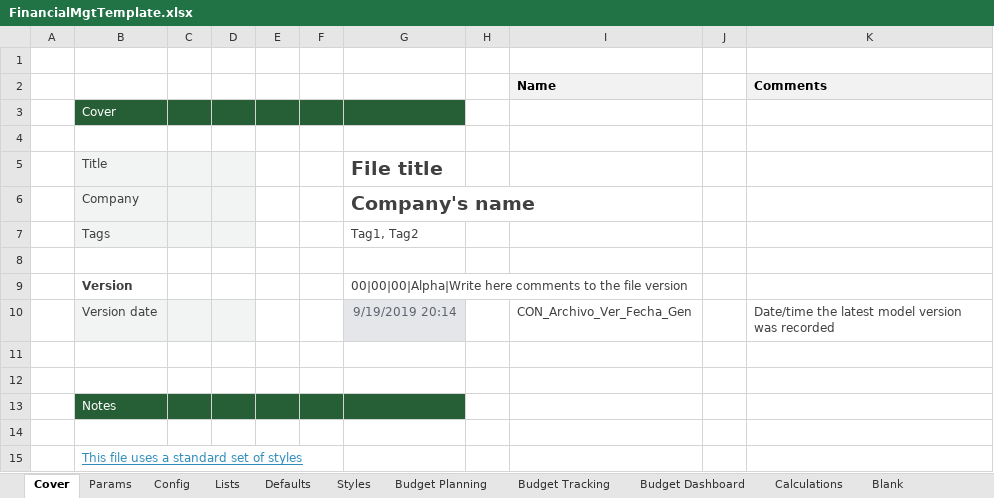
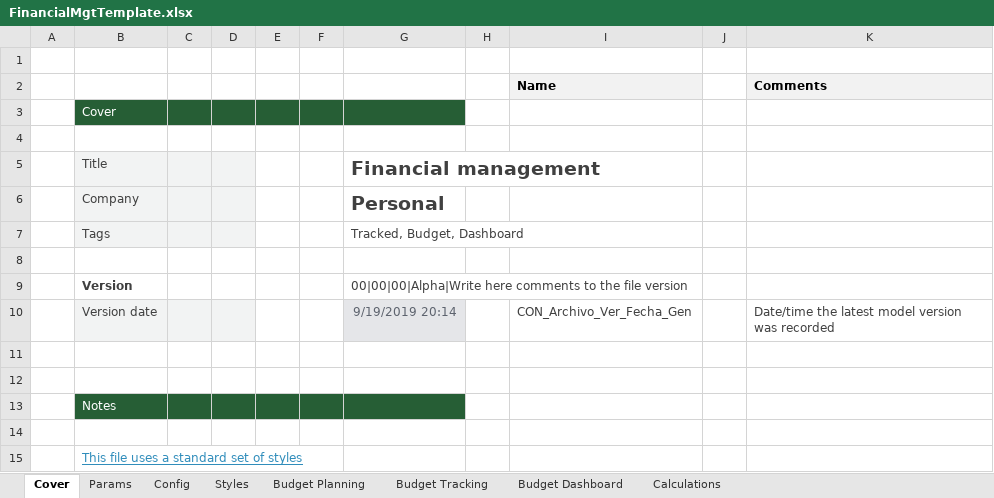
Before and after one commit to rdiazjimenez/financialMgtTemplate, an Excel workbook: FinancialMgtTemplate.xlsx, sheet Cover, drawn as a sheet; values as stored, in another font and other column widths than the file's, no borders; the diff names each change by its address in the sheet, - before the commit and + after, or states it on an @@ line.

Commit message:
Add files via upload
Completed (not checked dashboard consistency)

```diff
--- a/FinancialMgtTemplate.xlsx (sheet Cover)
+++ b/FinancialMgtTemplate.xlsx (sheet Cover)
@@ sheet tab hidden: Lists @@
@@ sheet tab hidden: Defaults @@
@@ sheet tab hidden: Blank @@
-G5: File title
+G5: Financial management
-G6: Company's name
+G6: Personal
-G7: Tag1, Tag2
+G7: Tracked, Budget, Dashboard
```
Also changed, not shown: sheet Calculations, sheet Budget Planning, sheet Budget Tracking, sheet Budget Dashboard, sheet Params, sheet Styles, 1 more sheet, formulas that keep their value, hidden cells, charts or pictures.
